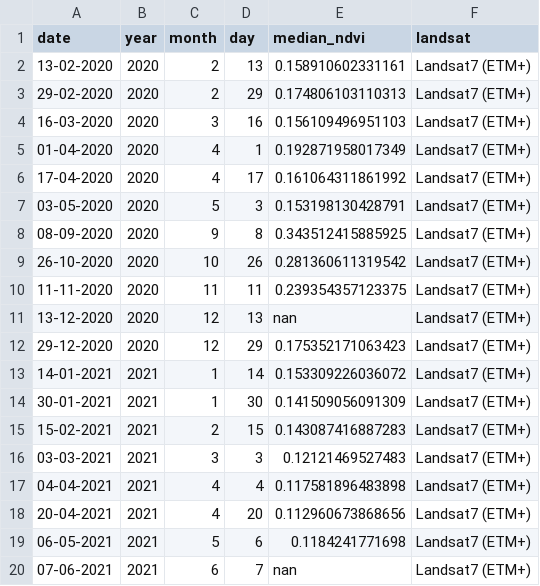
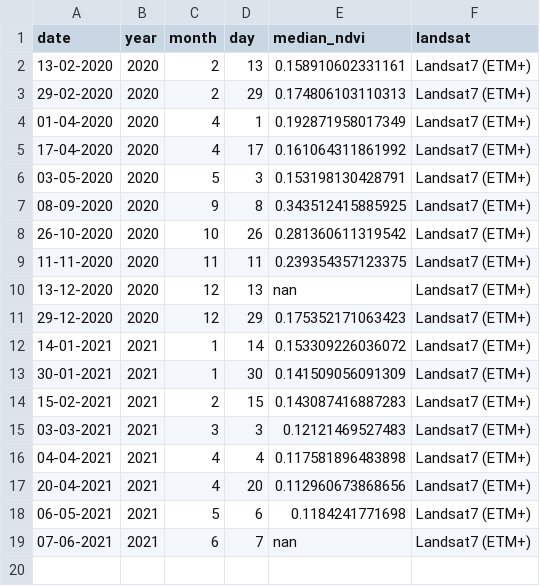
Before and after one commit to Khushi130404/Landsat-Kanha-Moniter-2020-2021, a CSV file: Data_Table/Landsat_7/data_raw/gl1_kanha_table.csv, drawn as a sheet; the diff names each change by its address in the sheet, - before the commit and + after, or states it on an @@ line.

```diff
--- a/Data_Table/Landsat_7/data_raw/gl1_kanha_table.csv
+++ b/Data_Table/Landsat_7/data_raw/gl1_kanha_table.csv
-row 4: 16-03-2020 | 2020 | 3 | 16 | 0.156109496951103 | Landsat7 (ETM+)
```
Also changed, not shown: Data_Table/Landsat_7/data_raw/se_kanha_table.csv, Data_Table/Landsat_7/data_raw/whole_kanha_table.csv, 3 other files.
